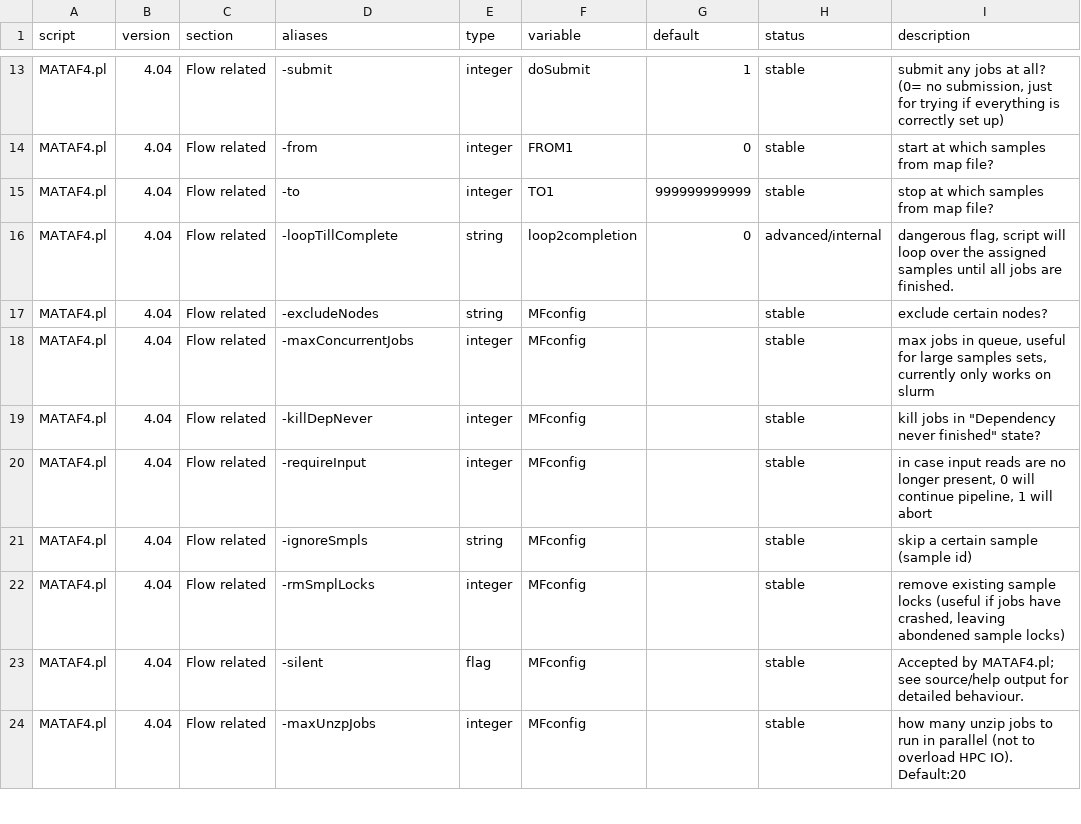
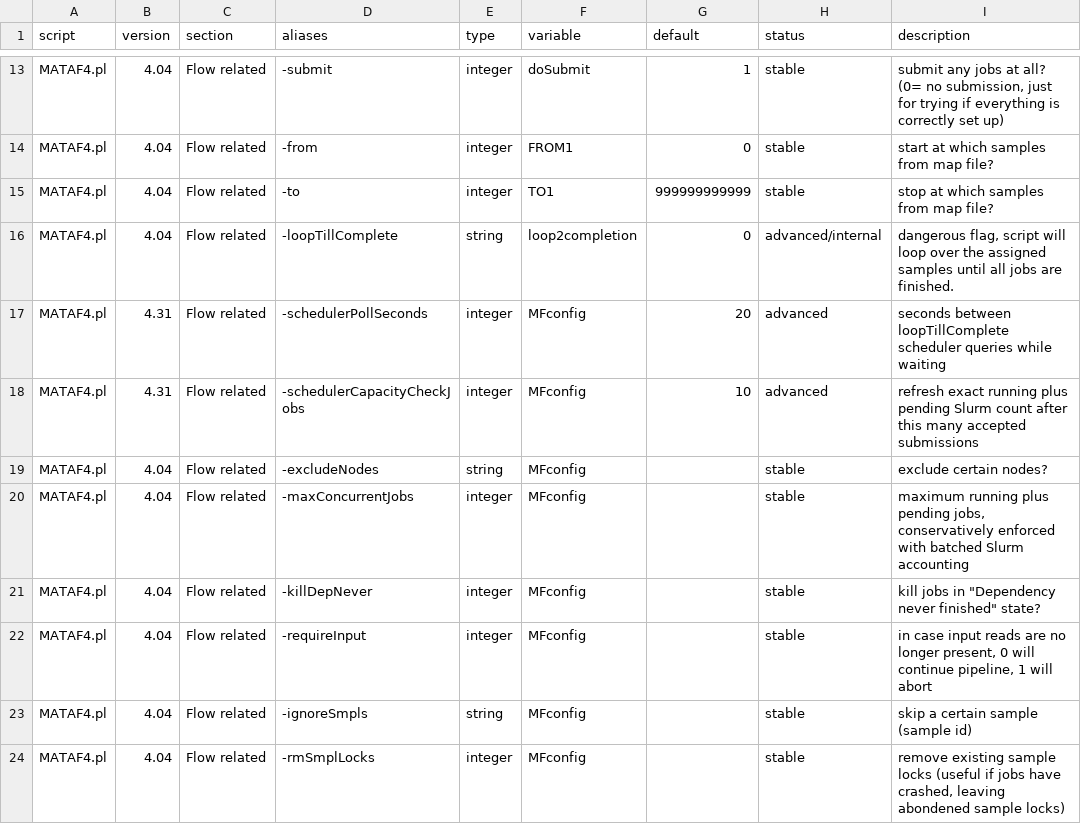
Before and after one commit to hildebra/MATAFILER4, a TSV file: docs/MATAFILER_flag_inventory.tsv, drawn as a sheet; only a part is shown, gaps mark what is left out; the shorter side is filled out with more unchanged rows.

```diff
--- a/docs/MATAFILER_flag_inventory.tsv
+++ b/docs/MATAFILER_flag_inventory.tsv
@@ -16,4 +16,6 @@ MATAF4.pl	4.04	Flow related	-to	integer	TO1	999999999999	stable	stop at which sa
 MATAF4.pl	4.04	Flow related	-loopTillComplete	string	loop2completion	0	advanced/internal	dangerous flag, script will loop over the assigned samples until all jobs are finished.
+MATAF4.pl	4.31	Flow related	-schedulerPollSeconds	integer	MFconfig	20	advanced	seconds between loopTillComplete scheduler queries while waiting
+MATAF4.pl	4.31	Flow related	-schedulerCapacityCheckJobs	integer	MFconfig	10	advanced	refresh exact running plus pending Slurm count after this many accepted submissions
 MATAF4.pl	4.04	Flow related	-excludeNodes	string	MFconfig		stable	exclude certain nodes?
-MATAF4.pl	4.04	Flow related	-maxConcurrentJobs	integer	MFconfig		stable	max jobs in queue, useful for large samples sets, currently only works on slurm
+MATAF4.pl	4.04	Flow related	-maxConcurrentJobs	integer	MFconfig		stable	maximum running plus pending jobs, conservatively enforced with batched Slurm accounting
 MATAF4.pl	4.04	Flow related	-killDepNever	integer	MFconfig		stable	"kill jobs in ""Dependency never finished"" state?"
```
Also changed, not shown: docs/MATAF4_flag_inventory.tsv, 10 other files.
